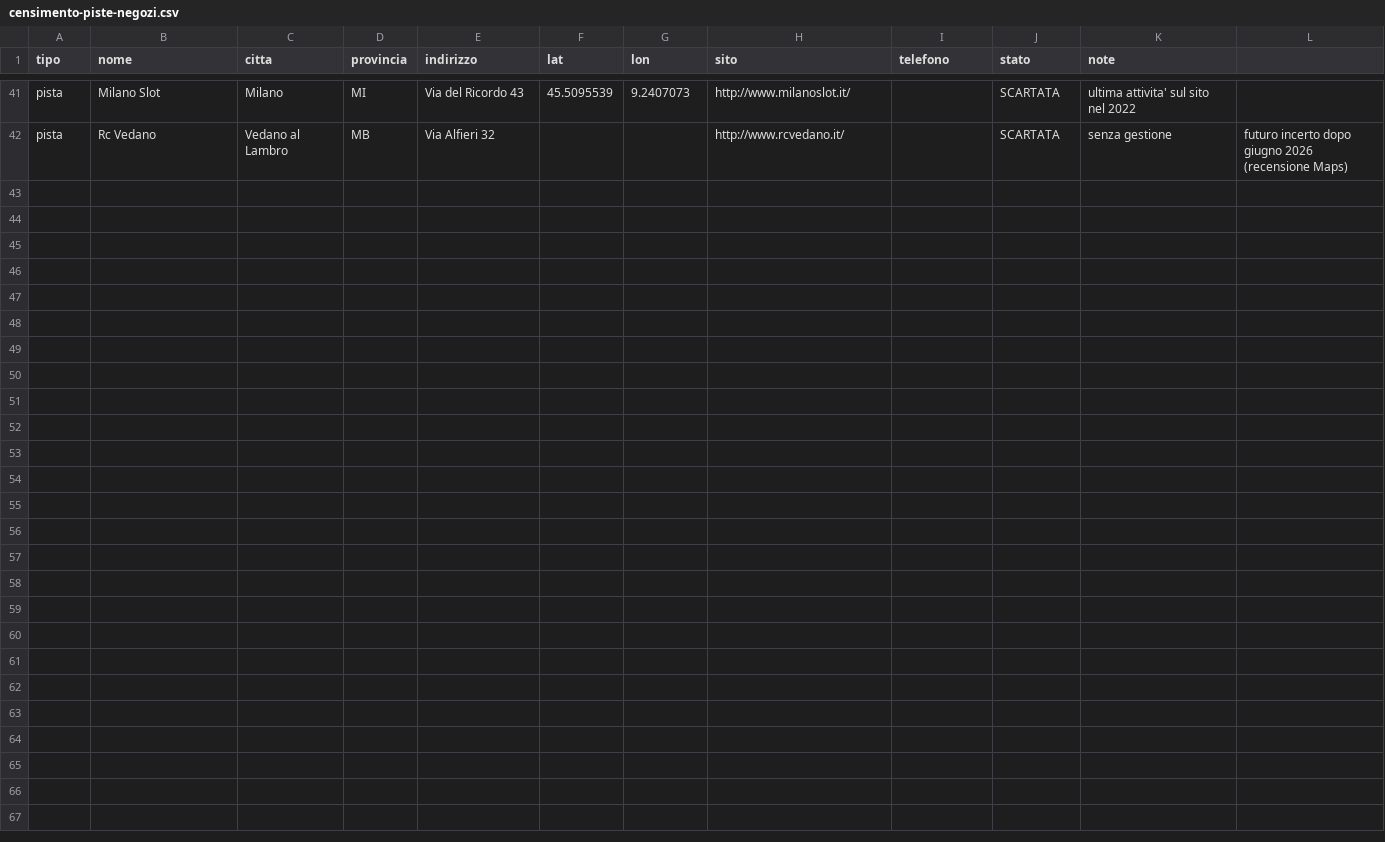
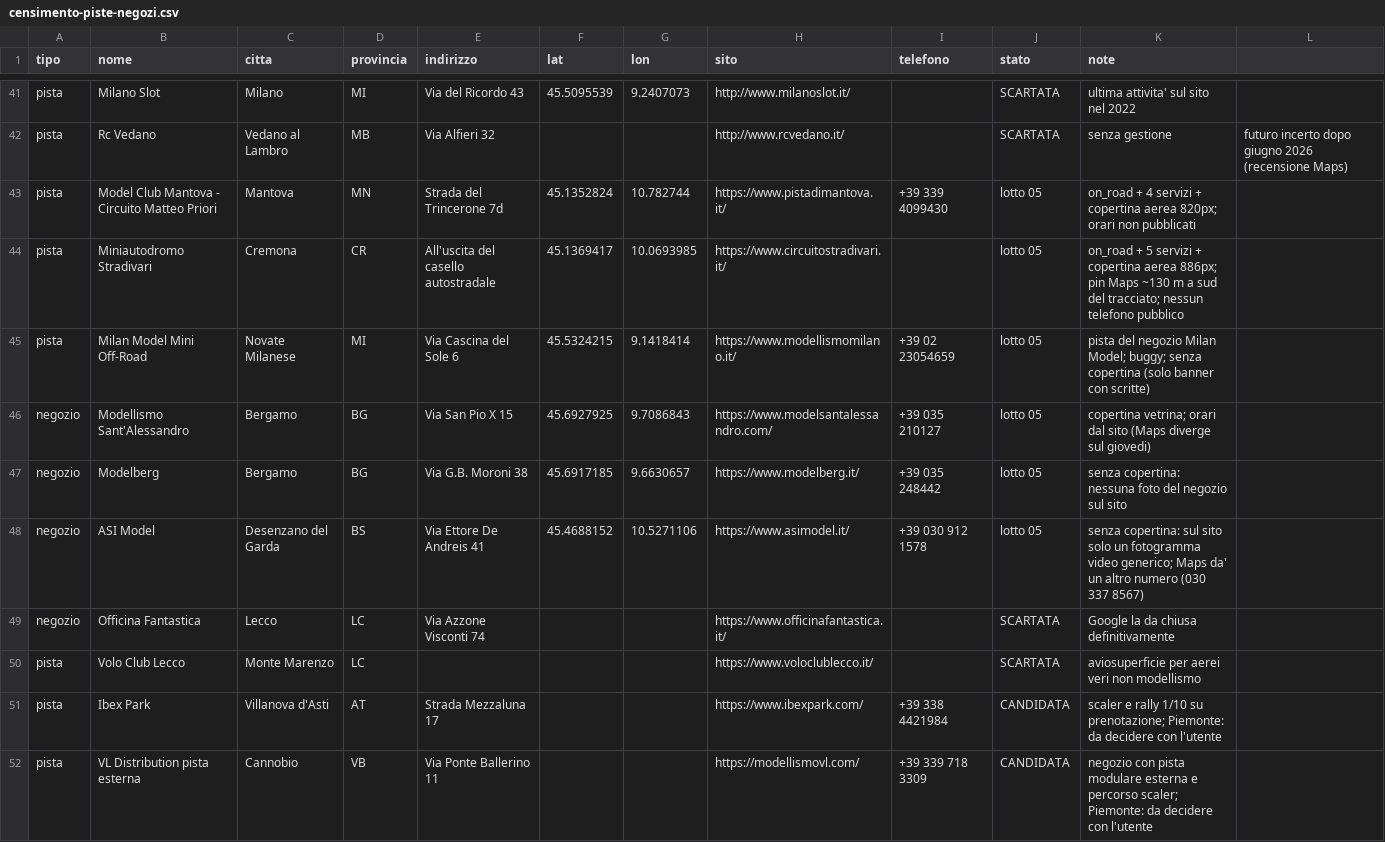
Before and after one commit to santorello/PitLab, a CSV file: docs/censimento-piste-negozi.csv, drawn as a sheet; only a part is shown, gaps mark what is left out.

```diff
--- a/docs/censimento-piste-negozi.csv
+++ b/docs/censimento-piste-negozi.csv
@@ -42 +42,11 @@ pista,Milano Slot,Milano,MI,"Via del Ricordo 43",45.5095539,9.2407073,http://www
 pista,Rc Vedano,Vedano al Lambro,MB,"Via Alfieri 32",,,http://www.rcvedano.it/,,SCARTATA,senza gestione, futuro incerto dopo giugno 2026 (recensione Maps)
+pista,Model Club Mantova - Circuito Matteo Priori,Mantova,MN,"Strada del Trincerone 7d",45.1352824,10.782744,https://www.pistadimantova.it/,+39 339 4099430,lotto 05,on_road + 4 servizi + copertina aerea 820px; orari non pubblicati
+pista,Miniautodromo Stradivari,Cremona,CR,"All'uscita del casello autostradale",45.1369417,10.0693985,https://www.circuitostradivari.it/,,lotto 05,on_road + 5 servizi + copertina aerea 886px; pin Maps ~130 m a sud del tracciato; nessun telefono pubblico
+pista,Milan Model Mini Off-Road,Novate Milanese,MI,"Via Cascina del Sole 6",45.5324215,9.1418414,https://www.modellismomilano.it/,+39 02 23054659,lotto 05,pista del negozio Milan Model; buggy; senza copertina (solo banner con scritte)
+negozio,Modellismo Sant'Alessandro,Bergamo,BG,"Via San Pio X 15",45.6927925,9.7086843,https://www.modelsantalessandro.com/,+39 035 210127,lotto 05,copertina vetrina; orari dal sito (Maps diverge sul giovedi)
+negozio,Modelberg,Bergamo,BG,"Via G.B. Moroni 38",45.6917185,9.6630657,https://www.modelberg.it/,+39 035 248442,lotto 05,senza copertina: nessuna foto del negozio sul sito
+negozio,ASI Model,Desenzano del Garda,BS,"Via Ettore De Andreis 41",45.4688152,10.5271106,https://www.asimodel.it/,+39 030 912 1578,lotto 05,senza copertina: sul sito solo un fotogramma video generico; Maps da' un altro numero (030 337 8567)
+negozio,Officina Fantastica,Lecco,LC,"Via Azzone Visconti 74",,,https://www.officinafantastica.it/,,SCARTATA,Google la da chiusa definitivamente
+pista,Volo Club Lecco,Monte Marenzo,LC,,,,https://www.voloclublecco.it/,,SCARTATA,aviosuperficie per aerei veri non modellismo
+pista,Ibex Park,Villanova d'Asti,AT,"Strada Mezzaluna 17",,,https://www.ibexpark.com/,+39 338 4421984,CANDIDATA,scaler e rally 1/10 su prenotazione; Piemonte: da decidere con l'utente
+pista,VL Distribution pista esterna,Cannobio,VB,"Via Ponte Ballerino 11",,,https://modellismovl.com/,+39 339 718 3309,CANDIDATA,negozio con pista modulare esterna e percorso scaler; Piemonte: da decidere con l'utente
```
Also changed, not shown: 2 other files.
